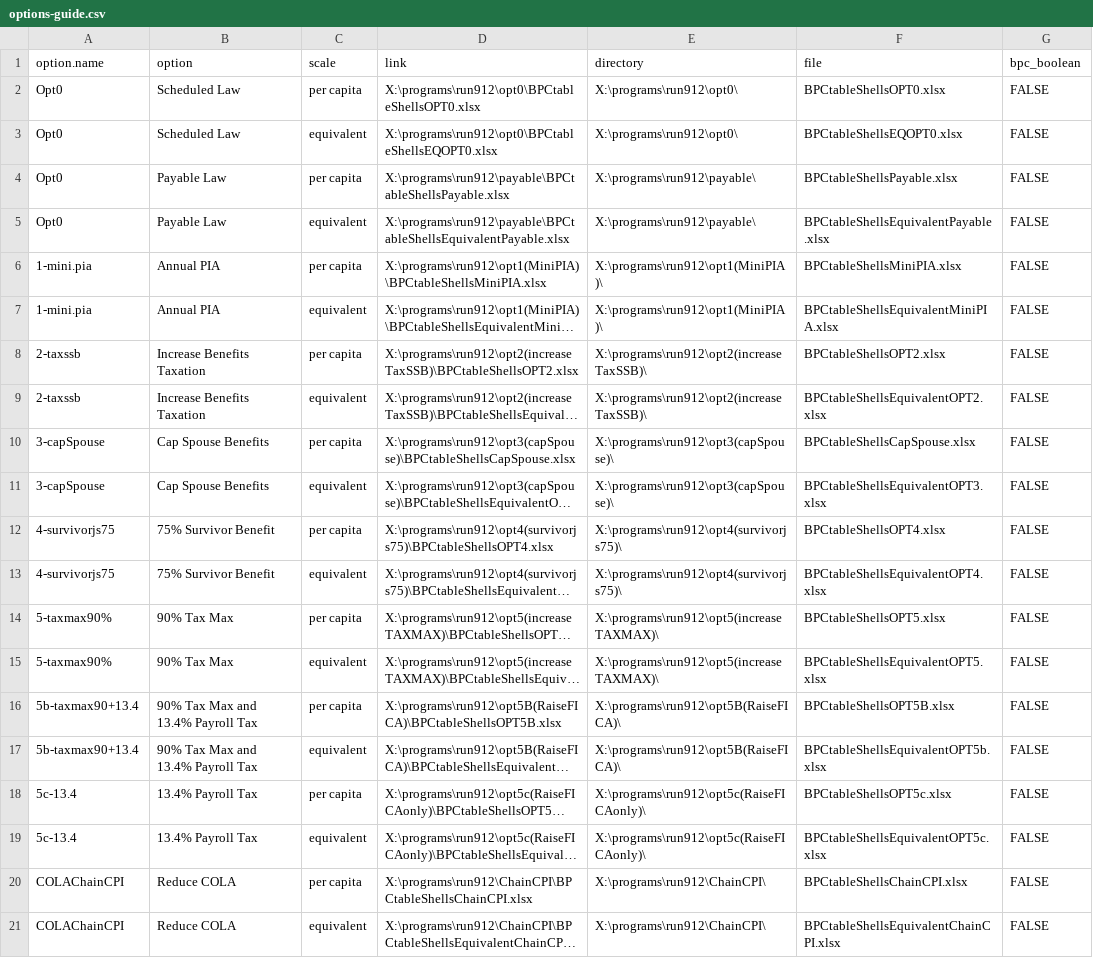
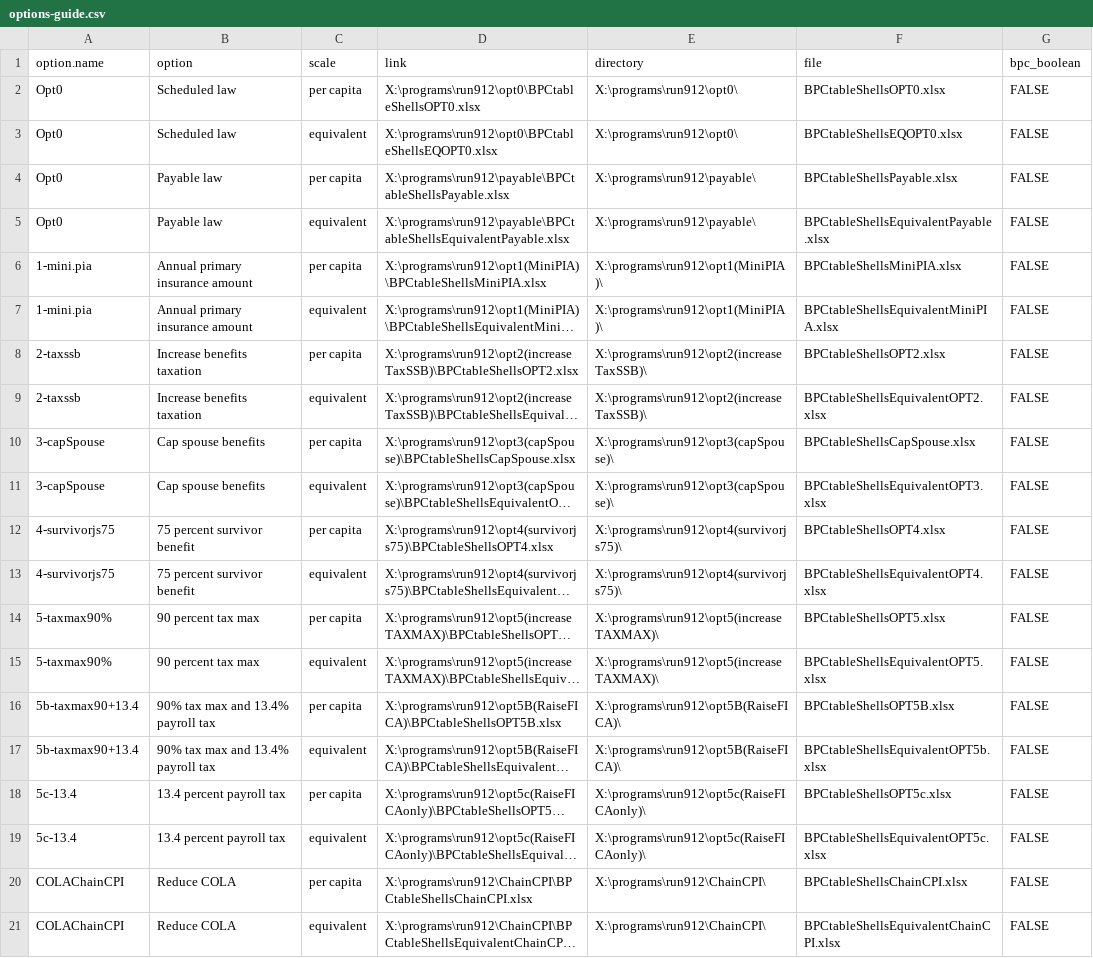
Before and after one commit to UrbanInstitute/dynasim-shiny3, a CSV file: options-guide.csv, drawn as a sheet; only a part is shown; long unchanged cells end in …; the diff covers the shown part only; the diff names each change by its address in the sheet, - before the commit and + after, or states it on an @@ line.

```diff
--- a/options-guide.csv
+++ b/options-guide.csv
-B2:B3 (option): Scheduled Law
+B2:B3 (option): Scheduled law
-B4:B5 (option): Payable Law
+B4:B5 (option): Payable law
-B6:B7 (option): Annual PIA
+B6:B7 (option): Annual primary insurance amount
-B8:B9 (option): Increase Benefits Taxation
+B8:B9 (option): Increase benefits taxation
-B10:B11 (option): Cap Spouse Benefits
+B10:B11 (option): Cap spouse benefits
-B12:B13 (option): 75% Survivor Benefit
+B12:B13 (option): 75 percent survivor benefit
-B14:B15 (option): 90% Tax Max
+B14:B15 (option): 90 percent tax max
-B16:B17 (option): 90% Tax Max and 13.4% Payroll Tax
+B16:B17 (option): 90% tax max and 13.4% payroll tax
-B18:B19 (option): 13.4% Payroll Tax
+B18:B19 (option): 13.4 percent payroll tax
```
Also changed, not shown: 14 edited cells elsewhere in this file, text/baseline.csv, text/income_tax_premium.csv, 4 other files.
